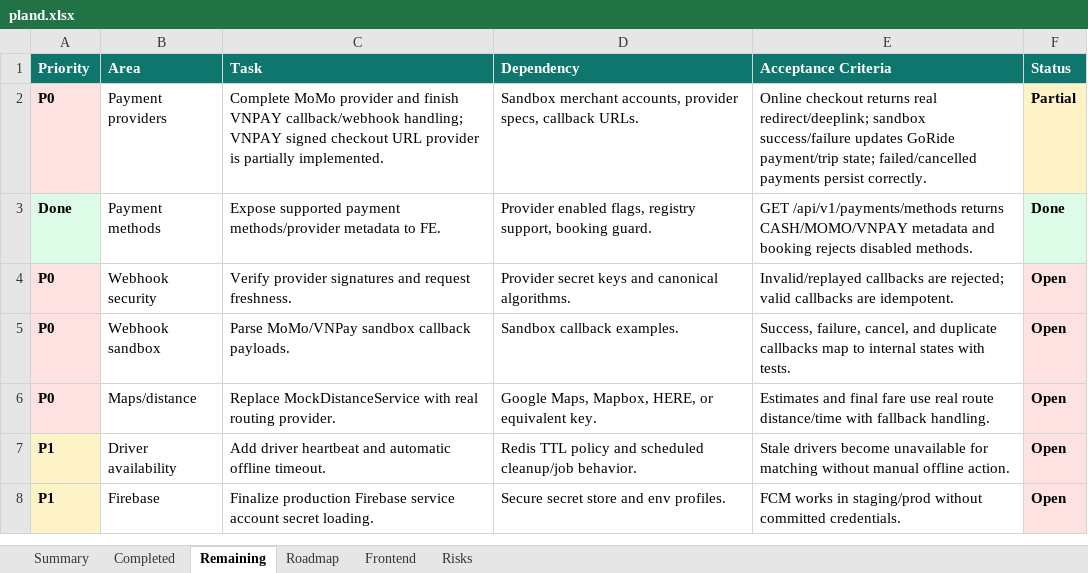
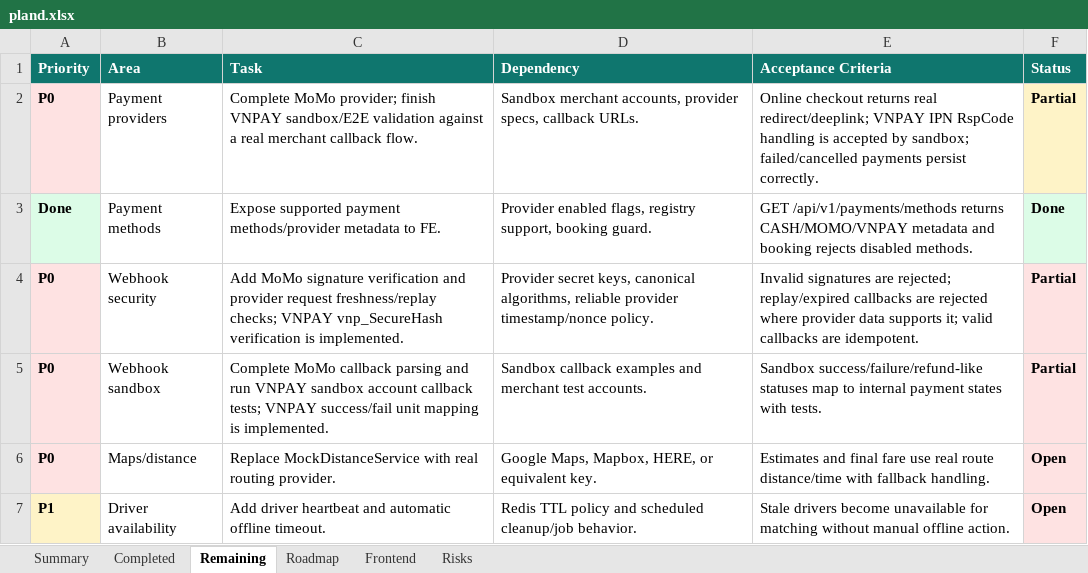
Before and after one commit to Luctran12/goride, an Excel workbook: docs/pland.xlsx, sheet Remaining, drawn as a sheet; only a part is shown; the shorter side is filled out with more unchanged rows; values as stored, in another font and other column widths than the file's, no borders; table styles not drawn; the diff names each change by its address in the sheet, - before the commit and + after, or states it on an @@ line.

Commit message:
feat: verify vnpay webhook callbacks

```diff
--- a/docs/pland.xlsx (sheet Remaining)
+++ b/docs/pland.xlsx (sheet Remaining)
-C2 (Task): Complete MoMo provider and finish VNPAY callback/webhook handling; VNPAY signed checkout URL provider is partially implemented.
+C2 (Task): Complete MoMo provider; finish VNPAY sandbox/E2E validation against a real merchant callback flow.
-E2 (Acceptance Criteria): …real redirect/deeplink; sandbox success/failure updates GoRide payment/trip state; failed/cancelled payments…
+E2 (Acceptance Criteria): …real redirect/deeplink; VNPAY IPN RspCode handling is accepted by sandbox; failed/cancelled payments…
-C4 (Task): Verify provider signatures and request freshness.
+C4 (Task): Add MoMo signature verification and provider request freshness/replay checks; VNPAY vnp_SecureHash verification is implemented.
-D4 (Dependency): Provider secret keys and canonical algorithms.
+D4 (Dependency): Provider secret keys, canonical algorithms, reliable provider timestamp/nonce policy.
-E4 (Acceptance Criteria): Invalid/replayed callbacks are rejected; valid callbacks…
+E4 (Acceptance Criteria): Invalid signatures are rejected; replay/expired callbacks are rejected where provider data supports it; valid callbacks…
-F4:F5 (Status): Open
+F4:F5 (Status): Partial
-C5 (Task): Parse MoMo/VNPay sandbox callback payloads.
+C5 (Task): Complete MoMo callback parsing and run VNPAY sandbox account callback tests; VNPAY success/fail unit mapping is implemented.
-D5 (Dependency): Sandbox callback examples.
+D5 (Dependency): Sandbox callback examples and merchant test accounts.
-E5 (Acceptance Criteria): Success, failure, cancel, and duplicate callbacks map to internal states with…
+E5 (Acceptance Criteria): Sandbox success/failure/refund-like statuses map to internal payment states with…
```
Also changed, not shown: sheet Risks, sheet Summary, sheet Completed, sheet Frontend, sheet Roadmap, 10 other files.
